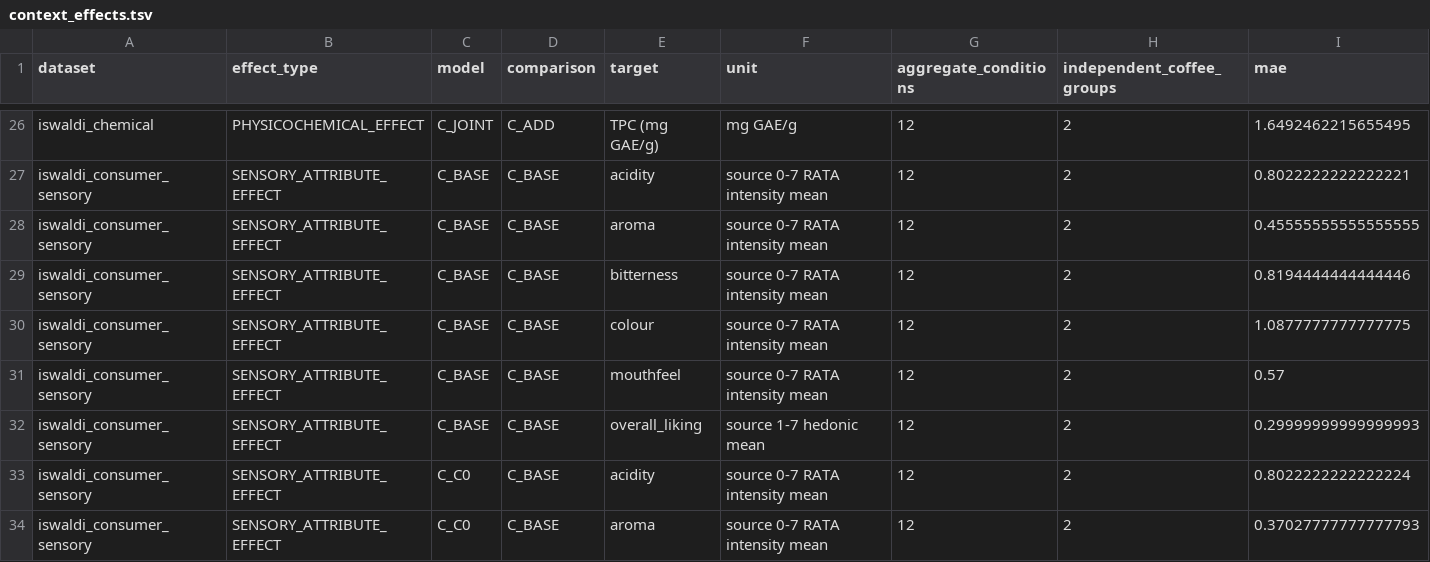
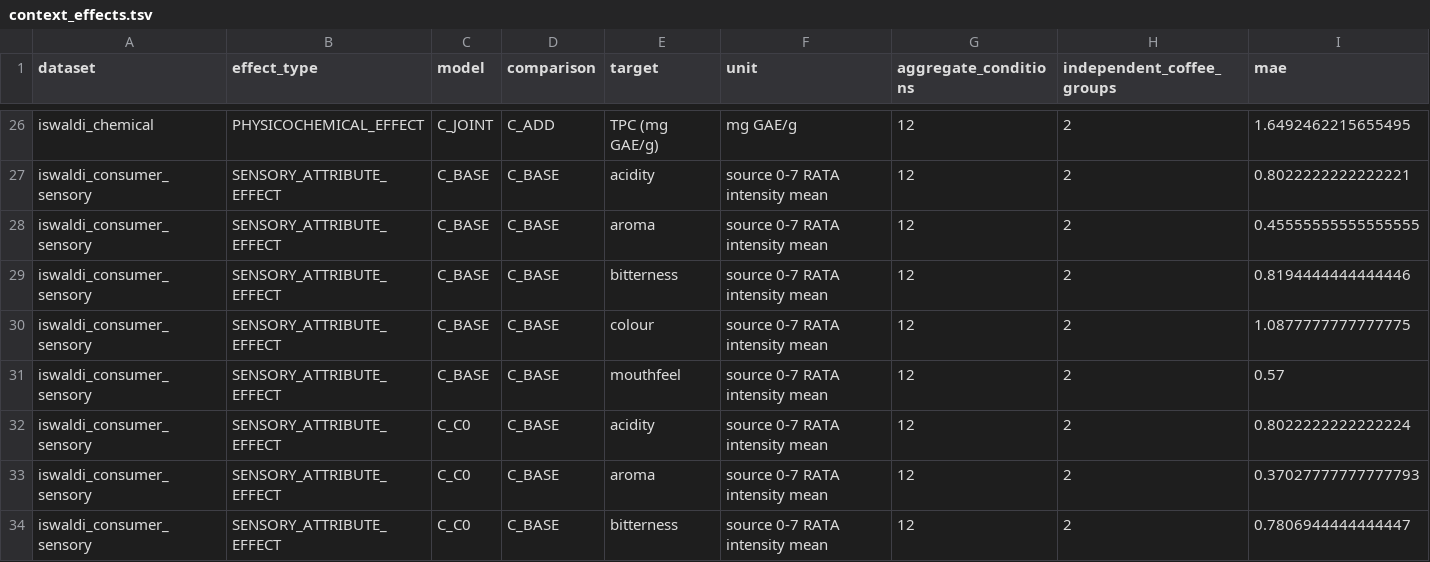
Before and after one commit to dpan538/coffee-flavor-research, a TSV file: db/data/backend-sequential-model-v2/context_effects.tsv, drawn as a sheet; only a part is shown, gaps mark what is left out; the shorter side is filled out with more unchanged rows; rows hold the shown columns only; the diff covers the shown part only; the diff names each change by its address in the sheet, - before the commit and + after, or states it on an @@ line.

```diff
--- a/db/data/backend-sequential-model-v2/context_effects.tsv
+++ b/db/data/backend-sequential-model-v2/context_effects.tsv
-row 32: iswaldi_consumer_sensory | SENSORY_ATTRIBUTE_EFFECT | C_BASE | C_BASE | overall_liking | source 1-7 hedonic mean | 12 | 2 | 0.29999999999999993
```
Also changed, not shown: 4 removed rows elsewhere in this file, db/data/backend-sequential-model-v2/context_robustness.tsv, 14 other files.
